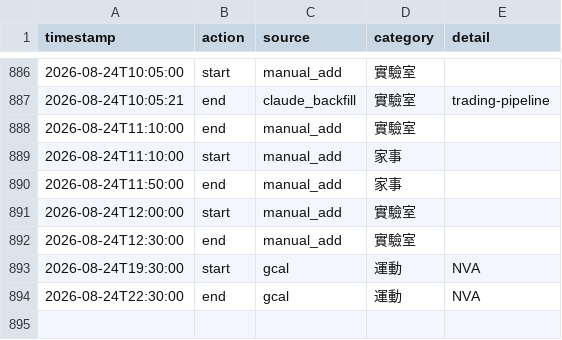
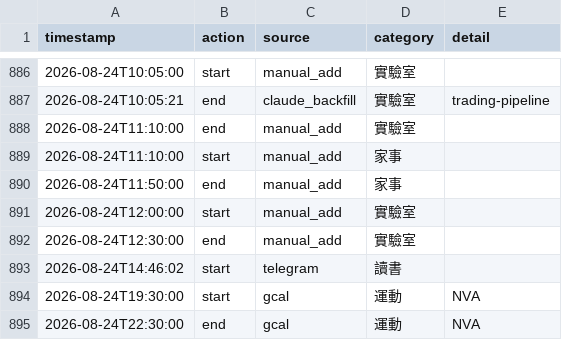
Before and after one commit to ssuyu0829/tt-f6a83b, a CSV file: data.csv, drawn as a sheet; only a part is shown, gaps mark what is left out.

Commit message:
sync 2026-08-24 14:46

```diff
--- a/data.csv
+++ b/data.csv
@@ -892,2 +892,3 @@ timestamp,action,source,category,detail
 2026-08-24T12:30:00,end,manual_add,實驗室,
+2026-08-24T14:46:02,start,telegram,讀書,
 2026-08-24T19:30:00,start,gcal,運動,NVA
```
